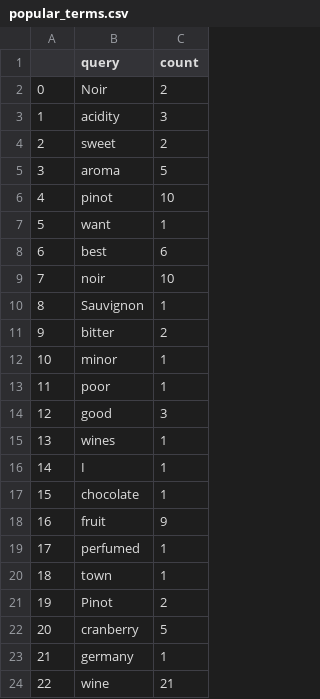
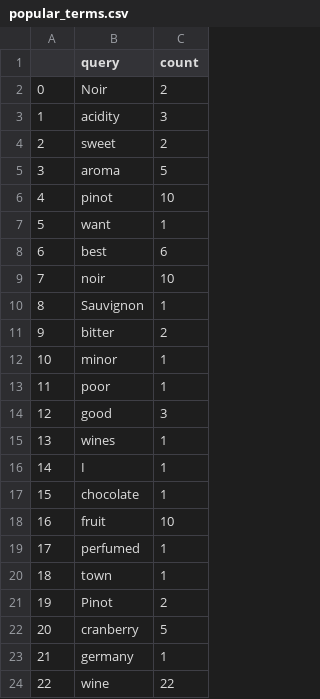
Before and after one commit to bbbranjan/wine-recommender, a CSV file: wine-reviews/popular_terms.csv, drawn as a sheet.

Commit message:
Updated popular terms CSV.

```diff
--- a/wine-reviews/popular_terms.csv
+++ b/wine-reviews/popular_terms.csv
@@ -17,3 +17,3 @@
 15,chocolate,1
-16,fruit,9
+16,fruit,10
 17,perfumed,1
@@ -23,2 +23,2 @@
 21,germany,1
-22,wine,21
+22,wine,22
```
